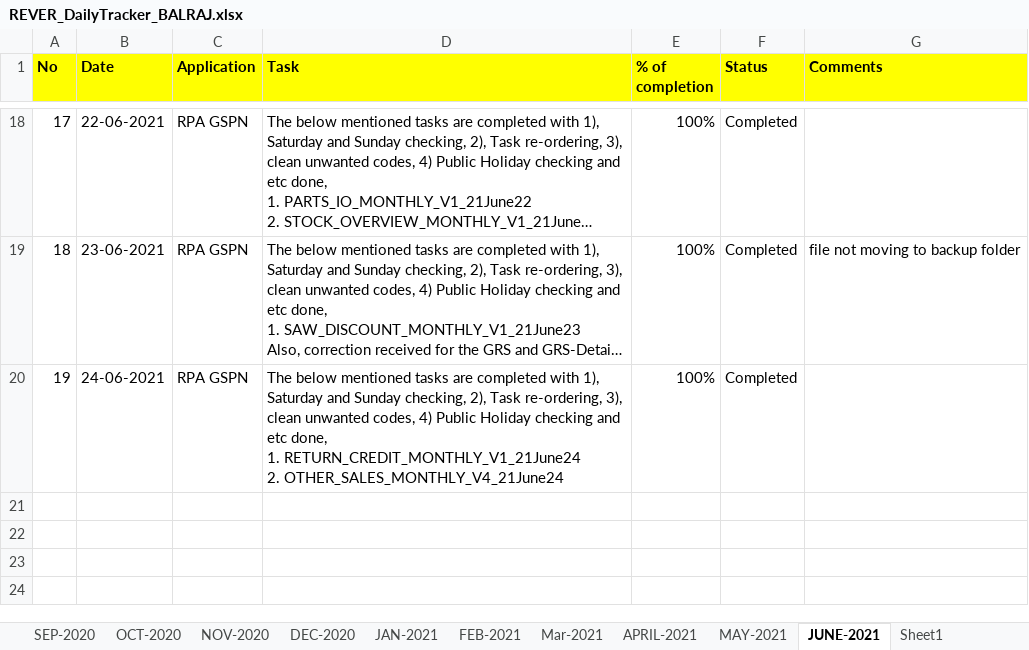
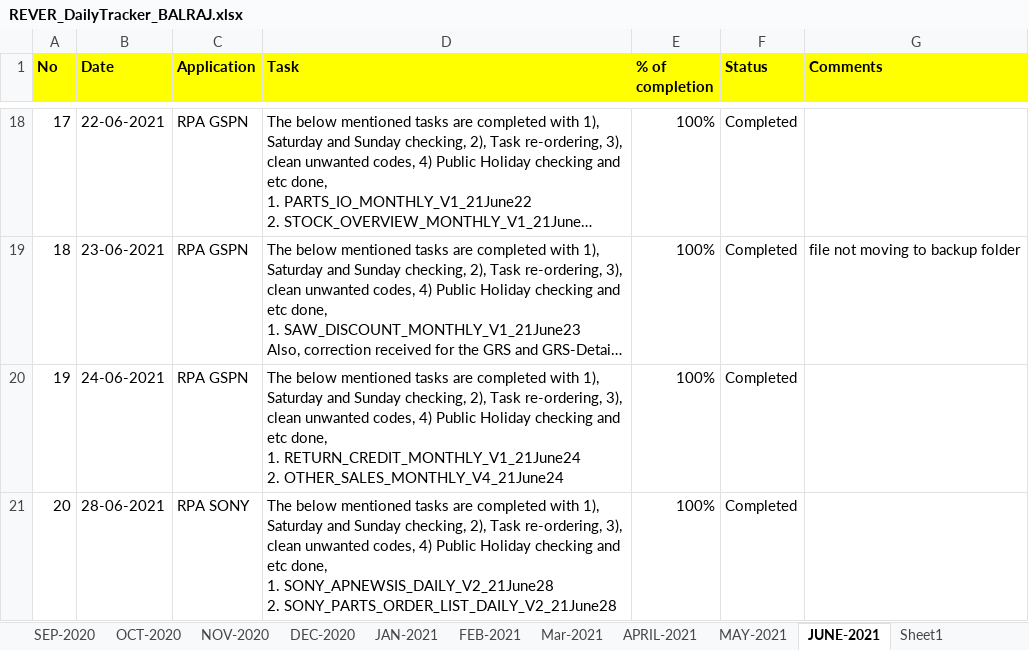
Before and after one commit to RIGELSOFTSINGAPORE/DailyTracker, an Excel workbook: REVER_DailyTracker_BALRAJ.xlsx, sheet JUNE-2021, drawn as a sheet; only a part is shown, gaps mark what is left out; long unchanged cells end in …; values as stored, in another font and other column widths than the file's, no borders; ↵ is a line break in a cell; the diff names each change by its address in the sheet, - before the commit and + after, or states it on an @@ line.

Commit message:
Add files via upload

```diff
--- a/REVER_DailyTracker_BALRAJ.xlsx (sheet JUNE-2021)
+++ b/REVER_DailyTracker_BALRAJ.xlsx (sheet JUNE-2021)
+row 21: 20 | 28-06-2021 | RPA SONY | The below mentioned tasks are completed with 1), Saturday and Sunday checking, 2), Task re-ordering, 3), clean unwanted codes, 4) Public Holiday checking and etc done, ↵ 1. SONY_APNEWSIS_DAILY_V2_21June28 ↵ 2. SONY_PARTS_ORDER_LIST_DAILY_V2_21June28 | 100% | Completed
```
